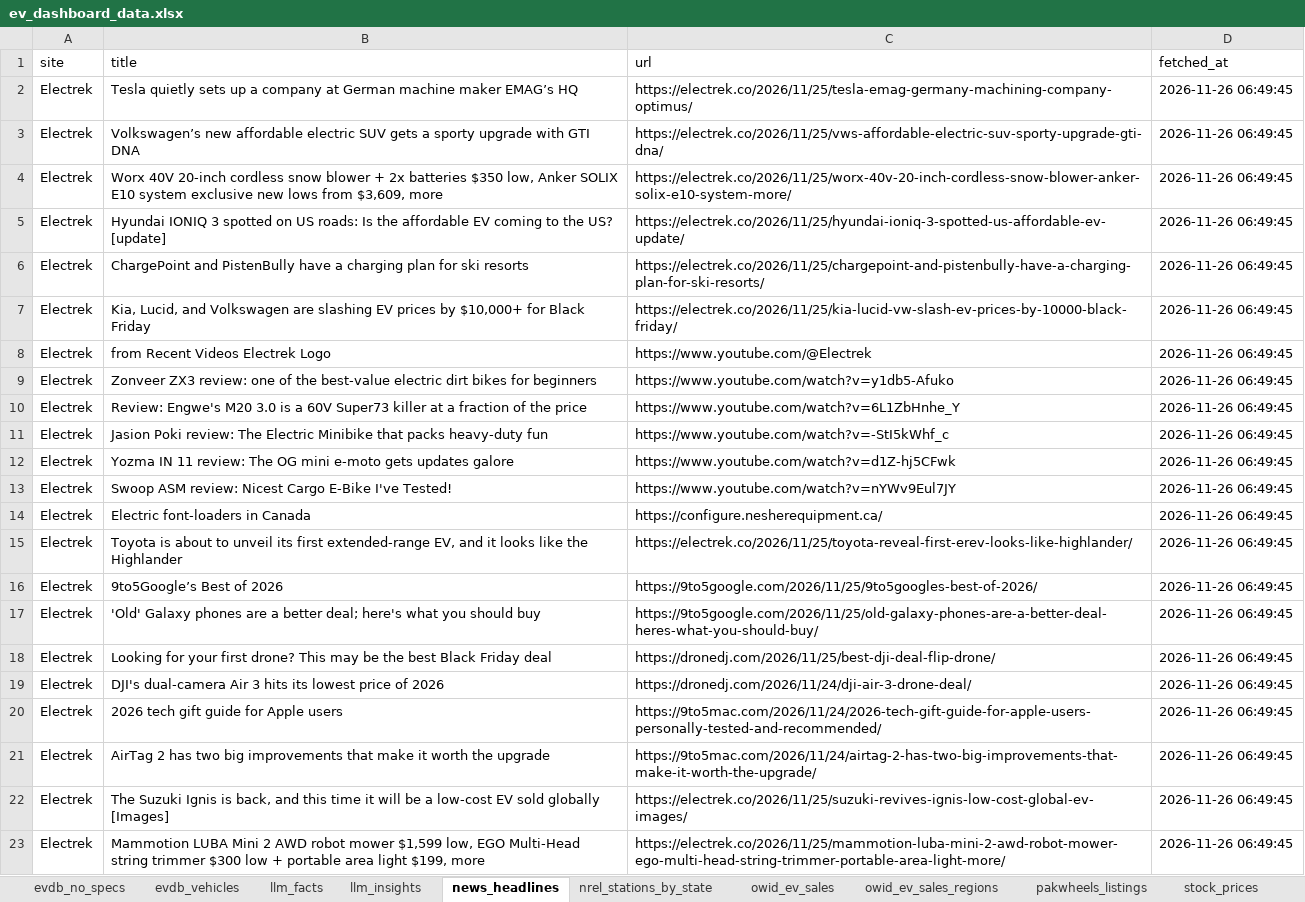
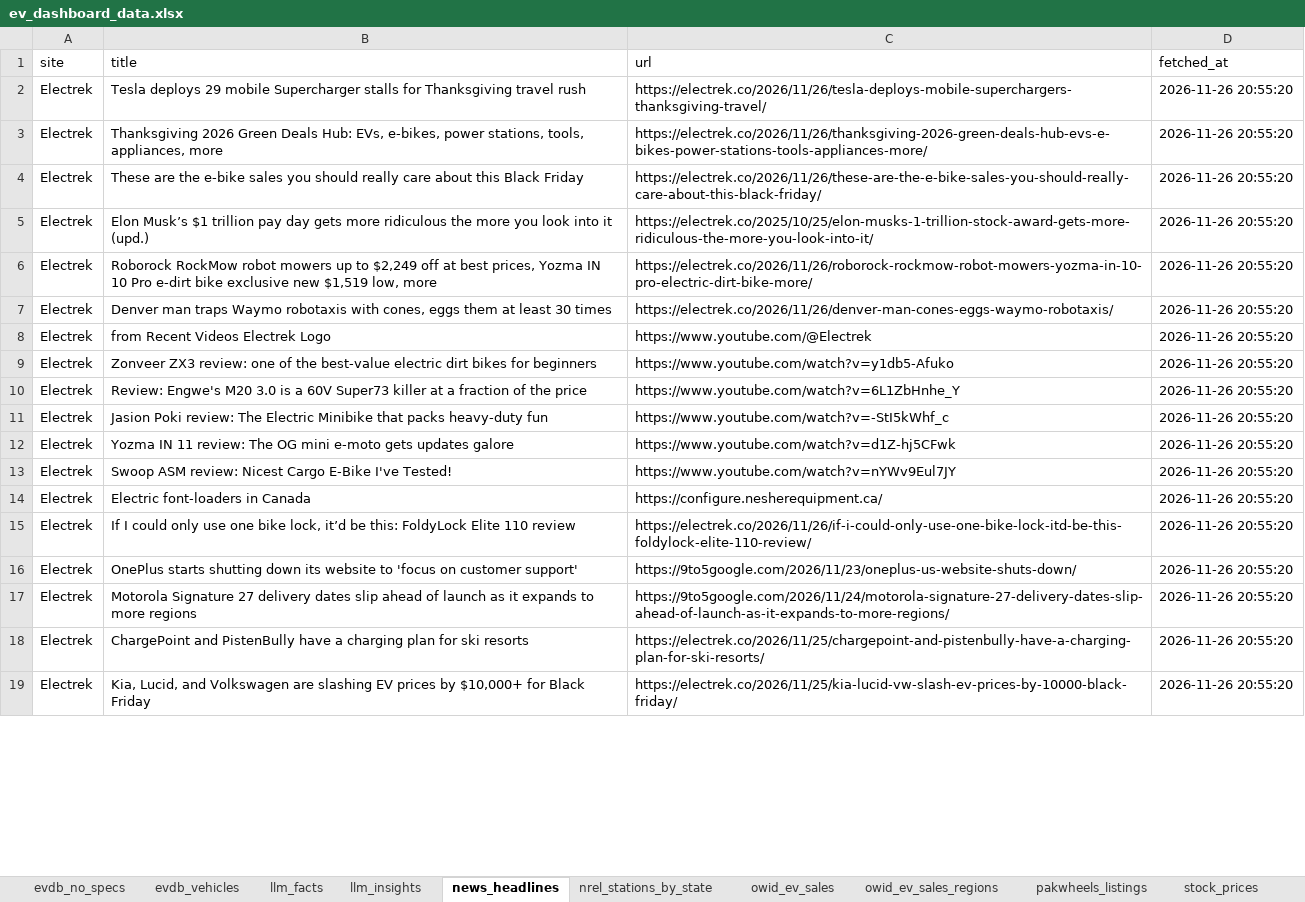
Before and after one commit to hamzaalam75-bit/ev-dashboard, an Excel workbook: ev_dashboard_data.xlsx, sheet news_headlines, drawn as a sheet; only a part is shown; values as stored, in another font and other column widths than the file's, no borders; removed rows and columns are numbered as before the commit, all else as after; the diff covers the shown part only; the diff names each change by its address in the sheet, - before the commit and + after, or states it on an @@ line.

```diff
--- a/ev_dashboard_data.xlsx (sheet news_headlines)
+++ b/ev_dashboard_data.xlsx (sheet news_headlines)
-row 2: Electrek | Tesla quietly sets up a company at German machine maker EMAG’s HQ | https://electrek.co/2026/11/25/tesla-emag-germany-machining-company-optimus/ | 2026-11-26 06:49:45
-B2 (title): Volkswagen’s new affordable electric SUV gets a sporty upgrade with GTI DNA
+B2 (title): Tesla deploys 29 mobile Supercharger stalls for Thanksgiving travel rush
-C2 (url): https://electrek.co/2026/11/25/vws-affordable-electric-suv-sporty-upgrade-gti-dna/
+C2 (url): https://electrek.co/2026/11/26/tesla-deploys-mobile-superchargers-thanksgiving-travel/
-D2:D3 (fetched_at): 2026-11-26 06:49:45
+D2:D3 (fetched_at): 2026-11-26 20:55:20
-B3 (title): Worx 40V 20-inch cordless snow blower + 2x batteries $350 low, Anker SOLIX E10 system exclusive new lows from $3,609, more
+B3 (title): Thanksgiving 2026 Green Deals Hub: EVs, e-bikes, power stations, tools, appliances, more
-C3 (url): https://electrek.co/2026/11/25/worx-40v-20-inch-cordless-snow-blower-anker-solix-e10-system-more/
+C3 (url): https://electrek.co/2026/11/26/thanksgiving-2026-green-deals-hub-evs-e-bikes-power-stations-tools-appliances-more/
-row 5: Electrek | Hyundai IONIQ 3 spotted on US roads: Is the affordable EV coming to the US? [update] | https://electrek.co/2026/11/25/hyundai-ioniq-3-spotted-us-affordable-ev-update/ | 2026-11-26 06:49:45
-B4 (title): ChargePoint and PistenBully have a charging plan for ski resorts
+B4 (title): These are the e-bike sales you should really care about this Black Friday
-C4 (url): https://electrek.co/2026/11/25/chargepoint-and-pistenbully-have-a-charging-plan-for-ski-resorts/
+C4 (url): https://electrek.co/2026/11/26/these-are-the-e-bike-sales-you-should-really-care-about-this-black-friday/
-D4:D5 (fetched_at): 2026-11-26 06:49:45
+D4:D5 (fetched_at): 2026-11-26 20:55:20
-B5 (title): Kia, Lucid, and Volkswagen are slashing EV prices by $10,000+ for Black Friday
+B5 (title): Elon Musk’s $1 trillion pay day gets more ridiculous the more you look into it (upd.)
-C5 (url): https://electrek.co/2026/11/25/kia-lucid-vw-slash-ev-prices-by-10000-black-friday/
+C5 (url): https://electrek.co/2025/10/25/elon-musks-1-trillion-stock-award-gets-more-ridiculous-the-more-you-look-into-it/
+row 6: Electrek | Roborock RockMow robot mowers up to $2,249 off at best prices, Yozma IN 10 Pro e-dirt bike exclusive new $1,519 low, more | https://electrek.co/2026/11/26/roborock-rockmow-robot-mowers-yozma-in-10-pro-electric-dirt-bike-more/ | 2026-11-26 20:55:20
+row 7: Electrek | Denver man traps Waymo robotaxis with cones, eggs them at least 30 times | https://electrek.co/2026/11/26/denver-man-cones-eggs-waymo-robotaxis/ | 2026-11-26 20:55:20
-D8:D15 (fetched_at): 2026-11-26 06:49:45
+D8:D15 (fetched_at): 2026-11-26 20:55:20
-B15 (title): Toyota is about to unveil its first extended-range EV, and it looks like the Highlander
+B15 (title): If I could only use one bike lock, it’d be this: FoldyLock Elite 110 review
-C15 (url): https://electrek.co/2026/11/25/toyota-reveal-first-erev-looks-like-highlander/
+C15 (url): https://electrek.co/2026/11/26/if-i-could-only-use-one-bike-lock-itd-be-this-foldylock-elite-110-review/
-row 16: Electrek | 9to5Google’s Best of 2026 | https://9to5google.com/2026/11/25/9to5googles-best-of-2026/ | 2026-11-26 06:49:45
+row 16: Electrek | OnePlus starts shutting down its website to 'focus on customer support' | https://9to5google.com/2026/11/23/oneplus-us-website-shuts-down/ | 2026-11-26 20:55:20
-B17 (title): 'Old' Galaxy phones are a better deal; here's what you should buy
+B17 (title): Motorola Signature 27 delivery dates slip ahead of launch as it expands to more regions
-C17 (url): https://9to5google.com/2026/11/25/old-galaxy-phones-are-a-better-deal-heres-what-you-should-buy/
+C17 (url): https://9to5google.com/2026/11/24/motorola-signature-27-delivery-dates-slip-ahead-of-launch-as-it-expands-to-more-regions/
-D17 (fetched_at): 2026-11-26 06:49:45
+D17 (fetched_at): 2026-11-26 20:55:20
-row 18: Electrek | Looking for your first drone? This may be the best Black Friday deal | https://dronedj.com/2026/11/25/best-dji-deal-flip-drone/ | 2026-11-26 06:49:45
-row 19: Electrek | DJI's dual-camera Air 3 hits its lowest price of 2026 | https://dronedj.com/2026/11/24/dji-air-3-drone-deal/ | 2026-11-26 06:49:45
-row 20: Electrek | 2026 tech gift guide for Apple users | https://9to5mac.com/2026/11/24/2026-tech-gift-guide-for-apple-users-personally-tested-and-recommended/ | 2026-11-26 06:49:45
-B18 (title): AirTag 2 has two big improvements that make it worth the upgrade
+B18 (title): ChargePoint and PistenBully have a charging plan for ski resorts
-C18 (url): https://9to5mac.com/2026/11/24/airtag-2-has-two-big-improvements-that-make-it-worth-the-upgrade/
+C18 (url): https://electrek.co/2026/11/25/chargepoint-and-pistenbully-have-a-charging-plan-for-ski-resorts/
-D18:D19 (fetched_at): 2026-11-26 06:49:45
+D18:D19 (fetched_at): 2026-11-26 20:55:20
-B19 (title): The Suzuki Ignis is back, and this time it will be a low-cost EV sold globally [Images]
+B19 (title): Kia, Lucid, and Volkswagen are slashing EV prices by $10,000+ for Black Friday
-C19 (url): https://electrek.co/2026/11/25/suzuki-revives-ignis-low-cost-global-ev-images/
+C19 (url): https://electrek.co/2026/11/25/kia-lucid-vw-slash-ev-prices-by-10000-black-friday/
-row 23: Electrek | Mammotion LUBA Mini 2 AWD robot mower $1,599 low, EGO Multi-Head string trimmer $300 low + portable area light $199, more | https://electrek.co/2026/11/25/mammotion-luba-mini-2-awd-robot-mower-ego-multi-head-string-trimmer-portable-area-light-more/ | 2026-11-26 06:49:45
```
Also changed, not shown: 21 added rows, 20 removed rows and 64 edited cells elsewhere in this sheet, sheet evdb_vehicles, sheet owid_ev_sales, sheet evdb_no_specs, sheet wiki_ev_models, sheet stock_prices, sheet pakwheels_listings, 5 more sheets, 20 other files.
